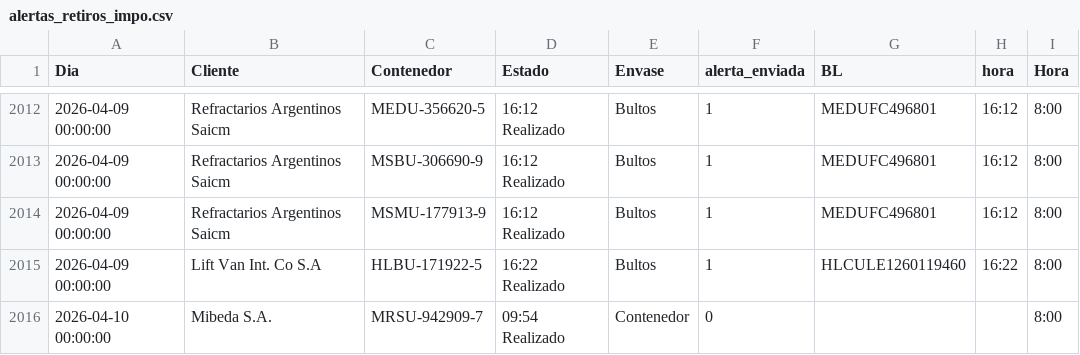
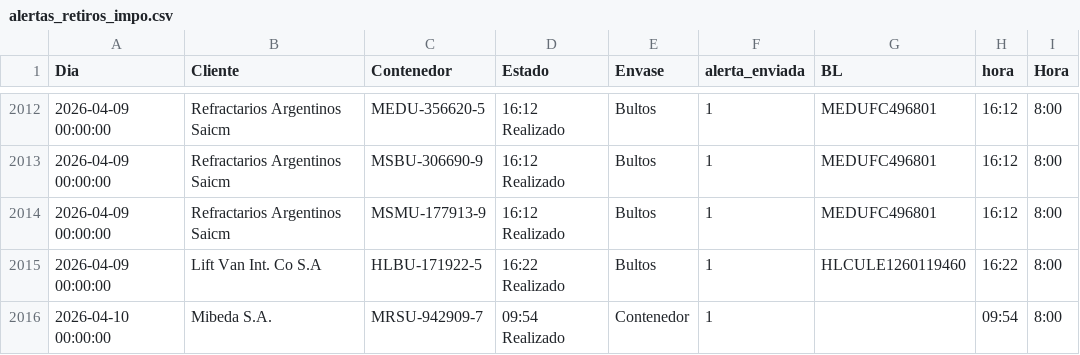
Before and after one commit to marajadesantelmo/dassa_operativo_stream, a CSV file: alertas_retiros_impo.csv, drawn as a sheet; only a part is shown, gaps mark what is left out.

```diff
--- a/alertas_retiros_impo.csv
+++ b/alertas_retiros_impo.csv
@@ -2015,2 +2015,2 @@ Dia,Cliente,Contenedor,Estado,Envase,alerta_enviada,BL,hora,Hora
 2026-04-09 00:00:00,Lift Van Int. Co S.A,HLBU-171922-5,16:22 Realizado,Bultos,1,HLCULE1260119460,16:22,8:00
-2026-04-10 00:00:00,Mibeda S.A.,MRSU-942909-7,09:54 Realizado,Contenedor,0,,,8:00
+2026-04-10 00:00:00,Mibeda S.A.,MRSU-942909-7,09:54 Realizado,Contenedor,1,,09:54,8:00
```
Also changed, not shown: alertas_bookings_finalizados.csv, data/a_consolidar.csv, 8 other files.
